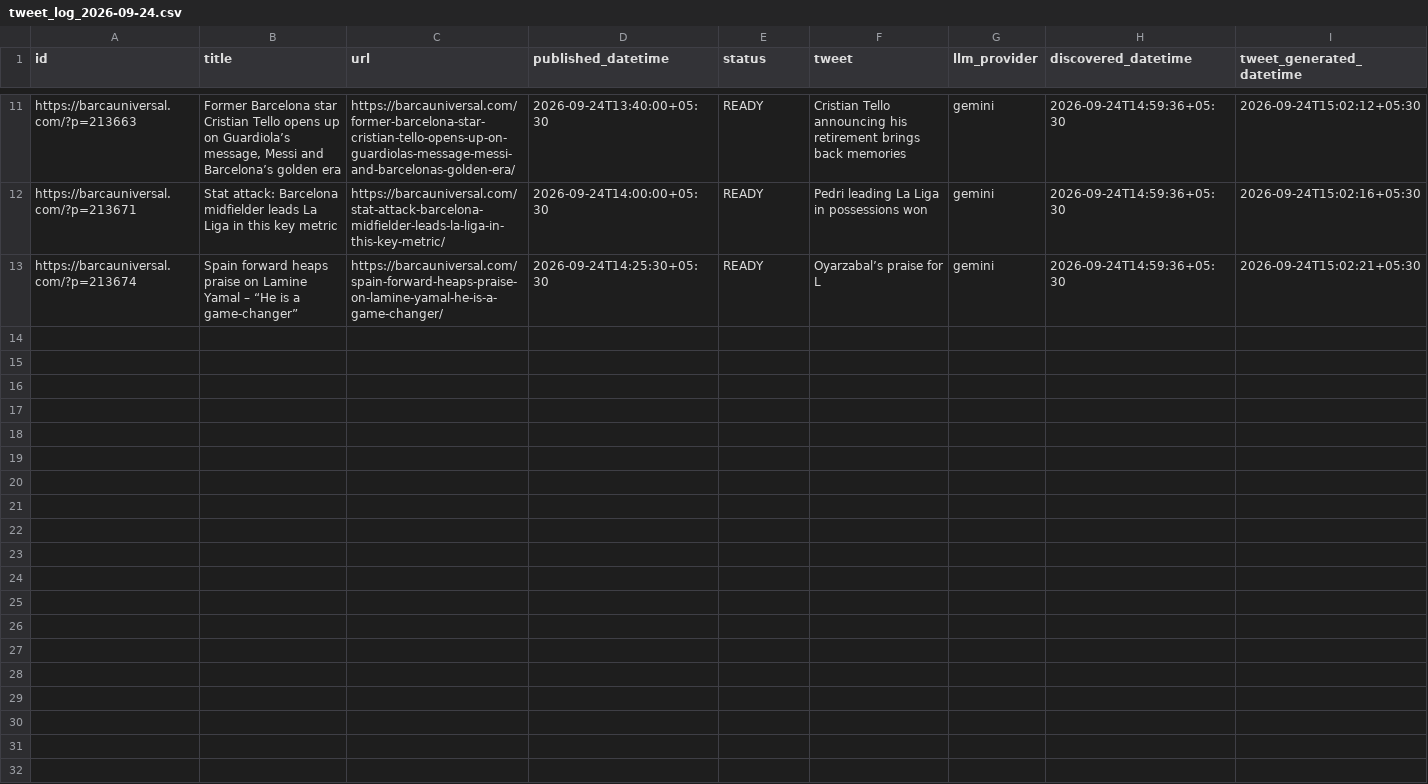
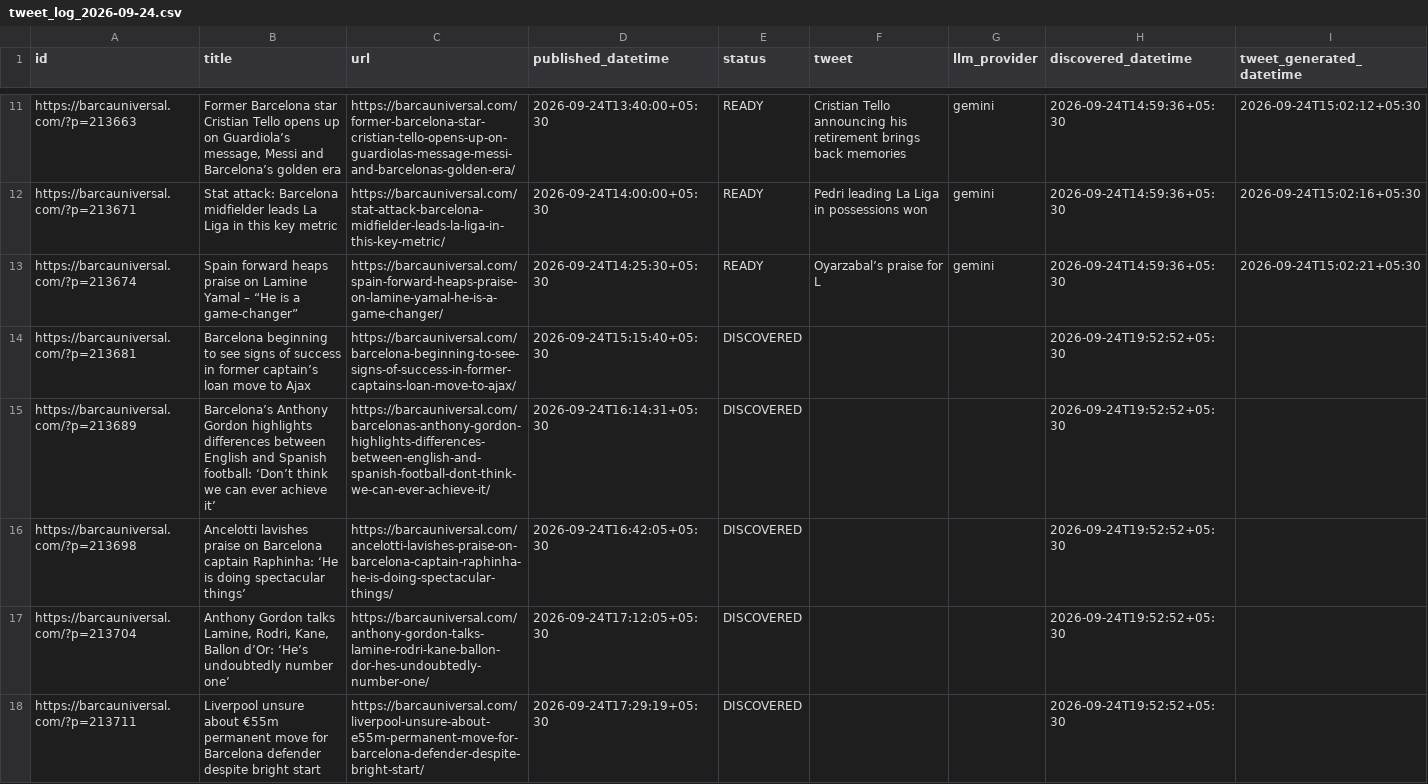
Before and after one commit to dinesh-kanakaraj/Kestrel, a CSV file: logs/tweet_log_2026-09-24.csv, drawn as a sheet; only a part is shown, gaps mark what is left out; rows hold the shown columns only; the diff covers the shown part only; the diff names each change by its address in the sheet, - before the commit and + after, or states it on an @@ line.

Commit message:
state: RSS watcher run 36012331865

```diff
--- a/logs/tweet_log_2026-09-24.csv
+++ b/logs/tweet_log_2026-09-24.csv
+row 14: https://barcauniversal.com/?p=213681 | Barcelona beginning to see signs of success in former captain’s loan move to Ajax | https://barcauniversal.com/barcelona-beginning-to-see-signs-of-success-in-former-captains-loan-move-to-ajax/ | 2026-09-24T15:15:40+05:30 | DISCOVERED |  |  | 2026-09-24T19:52:52+05:30
+row 15: https://barcauniversal.com/?p=213689 | Barcelona’s Anthony Gordon highlights differences between English and Spanish football: ‘Don’t think we can ever achieve it’ | https://barcauniversal.com/barcelonas-anthony-gordon-highlights-differences-between-english-and-spanish-football-dont-think-we-can-ever-achieve-it/ | 2026-09-24T16:14:31+05:30 | DISCOVERED |  |  | 2026-09-24T19:52:52+05:30
+row 16: https://barcauniversal.com/?p=213698 | Ancelotti lavishes praise on Barcelona captain Raphinha: ‘He is doing spectacular things’ | https://barcauniversal.com/ancelotti-lavishes-praise-on-barcelona-captain-raphinha-he-is-doing-spectacular-things/ | 2026-09-24T16:42:05+05:30 | DISCOVERED |  |  | 2026-09-24T19:52:52+05:30
+row 17: https://barcauniversal.com/?p=213704 | Anthony Gordon talks Lamine, Rodri, Kane, Ballon d’Or: ‘He’s undoubtedly number one’ | https://barcauniversal.com/anthony-gordon-talks-lamine-rodri-kane-ballon-dor-hes-undoubtedly-number-one/ | 2026-09-24T17:12:05+05:30 | DISCOVERED |  |  | 2026-09-24T19:52:52+05:30
+row 18: https://barcauniversal.com/?p=213711 | Liverpool unsure about €55m permanent move for Barcelona defender despite bright start | https://barcauniversal.com/liverpool-unsure-about-e55m-permanent-move-for-barcelona-defender-despite-bright-start/ | 2026-09-24T17:29:19+05:30 | DISCOVERED |  |  | 2026-09-24T19:52:52+05:30
```
Also changed, not shown: 4 added rows elsewhere in this file.
